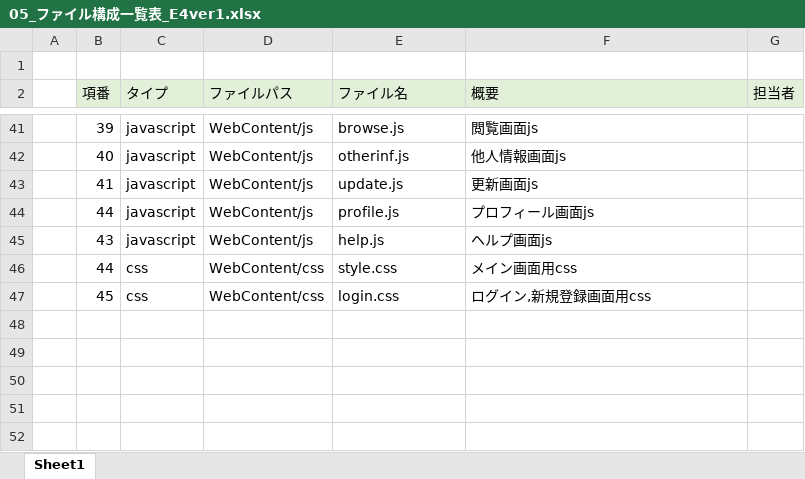
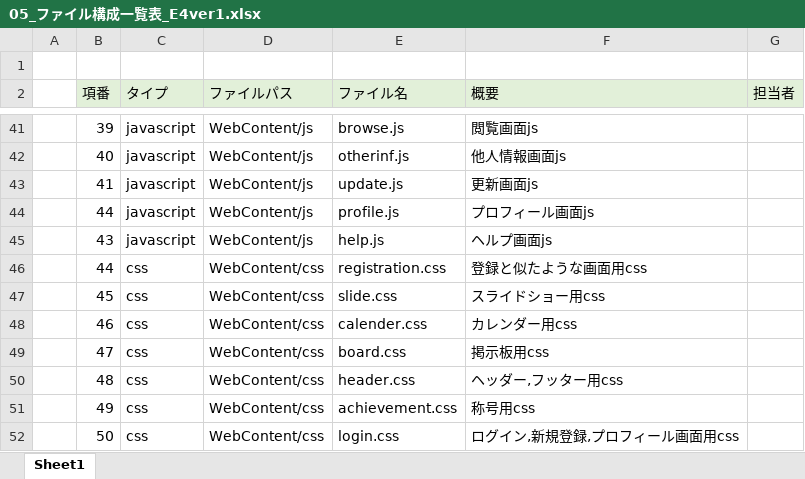
Before and after one commit to dojo2023/E-4, an Excel workbook: 共有用フォルダー/05_ファイル構成一覧表_E4ver1.xlsx, sheet Sheet1, drawn as a sheet; only a part is shown, gaps mark what is left out; values as stored, in another font and other column widths than the file's, no borders; the diff names each change by its address in the sheet, - before the commit and + after, or states it on an @@ line.

Commit message:
Update 05_ファイル構成一覧表_E4ver1.xlsx

```diff
--- a/共有用フォルダー/05_ファイル構成一覧表_E4ver1.xlsx (sheet Sheet1)
+++ b/共有用フォルダー/05_ファイル構成一覧表_E4ver1.xlsx (sheet Sheet1)
-E46 (ファイル名): style.css
+E46 (ファイル名): registration.css
-F46 (概要): メイン画面用css
+F46 (概要): 登録と似たような画面用css
-E47 (ファイル名): login.css
+E47 (ファイル名): slide.css
-F47 (概要): ログイン,新規登録画面用css
+F47 (概要): スライドショー用css
+row 48:  | 46 | css | WebContent/css | calender.css | カレンダー用css
+row 49:  | 47 | css | WebContent/css | board.css | 掲示板用css
+row 50:  | 48 | css | WebContent/css | header.css | ヘッダー,フッター用css
+row 51:  | 49 | css | WebContent/css | achievement.css | 称号用css
+row 52:  | 50 | css | WebContent/css | login.css | ログイン,新規登録,プロフィール画面用css
```
Also changed, not shown: formulas that keep their value.
